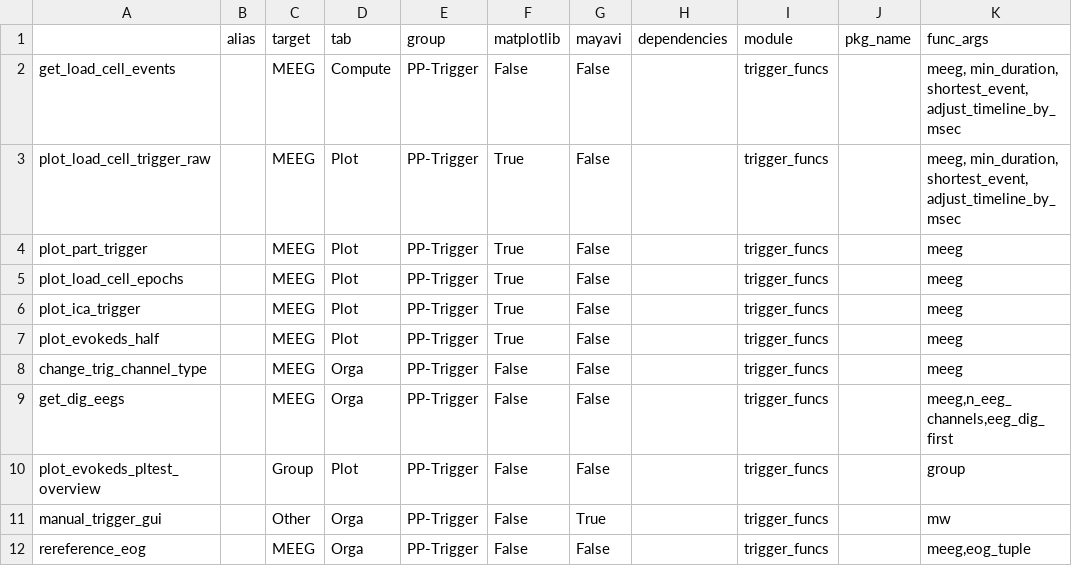
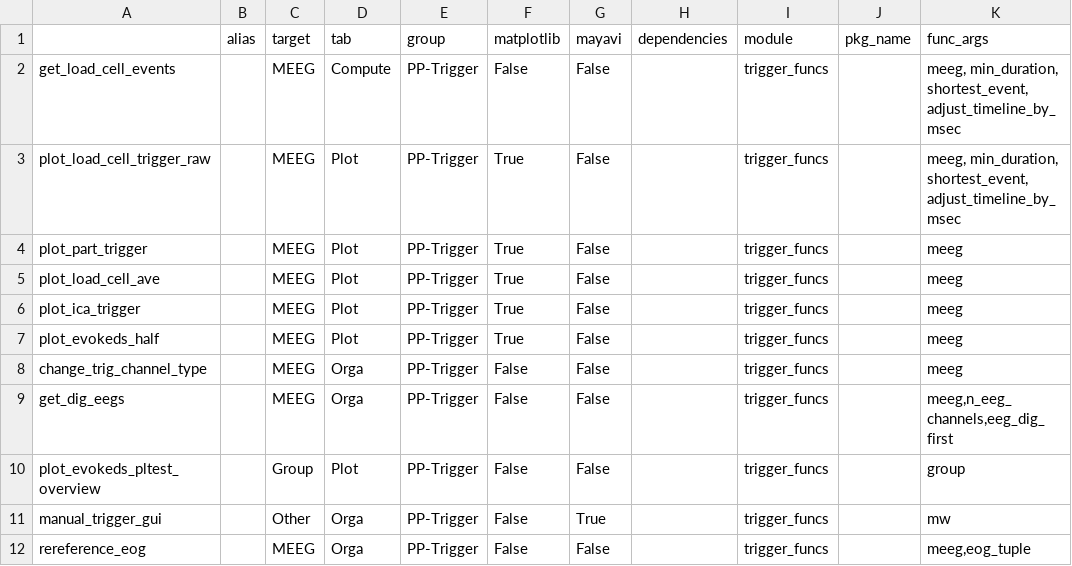
Before and after one commit to marsipu/trigger_funcs, a CSV file: trigger_funcs_functions.csv, drawn as a sheet; only a part is shown.

Commit message:
Improve plot_load_cell_ave

```diff
--- a/trigger_funcs_functions.csv
+++ b/trigger_funcs_functions.csv
@@ -4,3 +4,3 @@ plot_load_cell_trigger_raw;;MEEG;Plot;PP-Trigger;True;False;;trigger_funcs;;meeg
 plot_part_trigger;;MEEG;Plot;PP-Trigger;True;False;;trigger_funcs;;meeg
-plot_load_cell_epochs;;MEEG;Plot;PP-Trigger;True;False;;trigger_funcs;;meeg
+plot_load_cell_ave;;MEEG;Plot;PP-Trigger;True;False;;trigger_funcs;;meeg
 plot_ica_trigger;;MEEG;Plot;PP-Trigger;True;False;;trigger_funcs;;meeg
```
Also changed, not shown: 1 other file.
